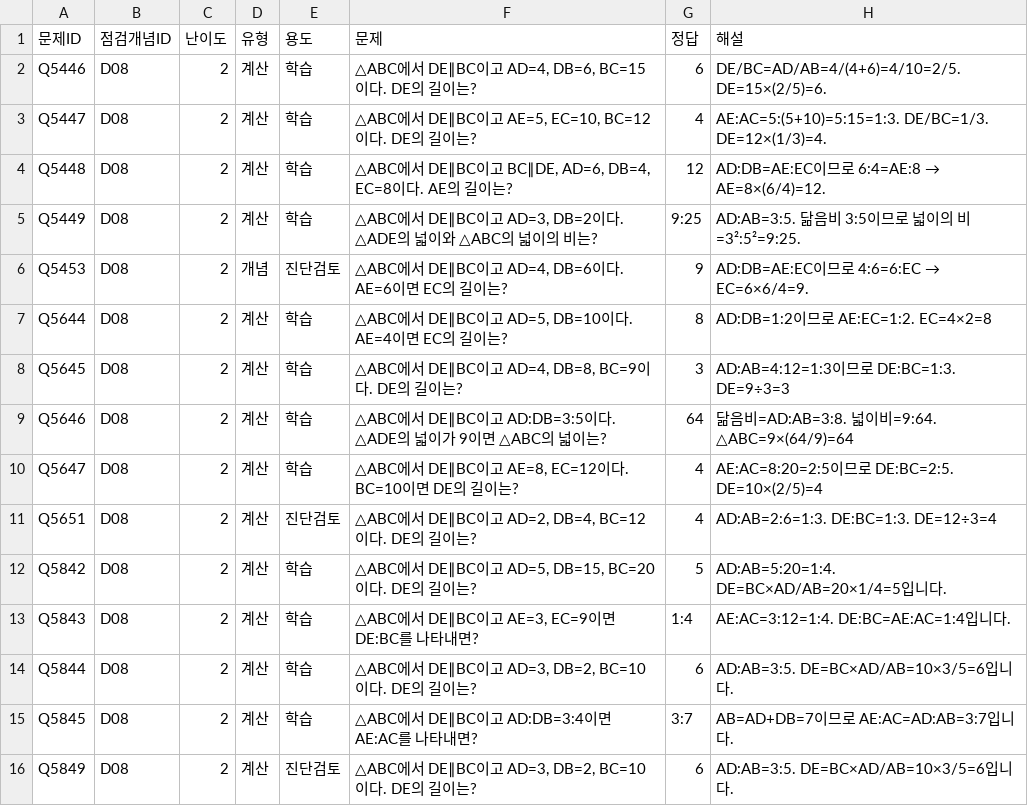
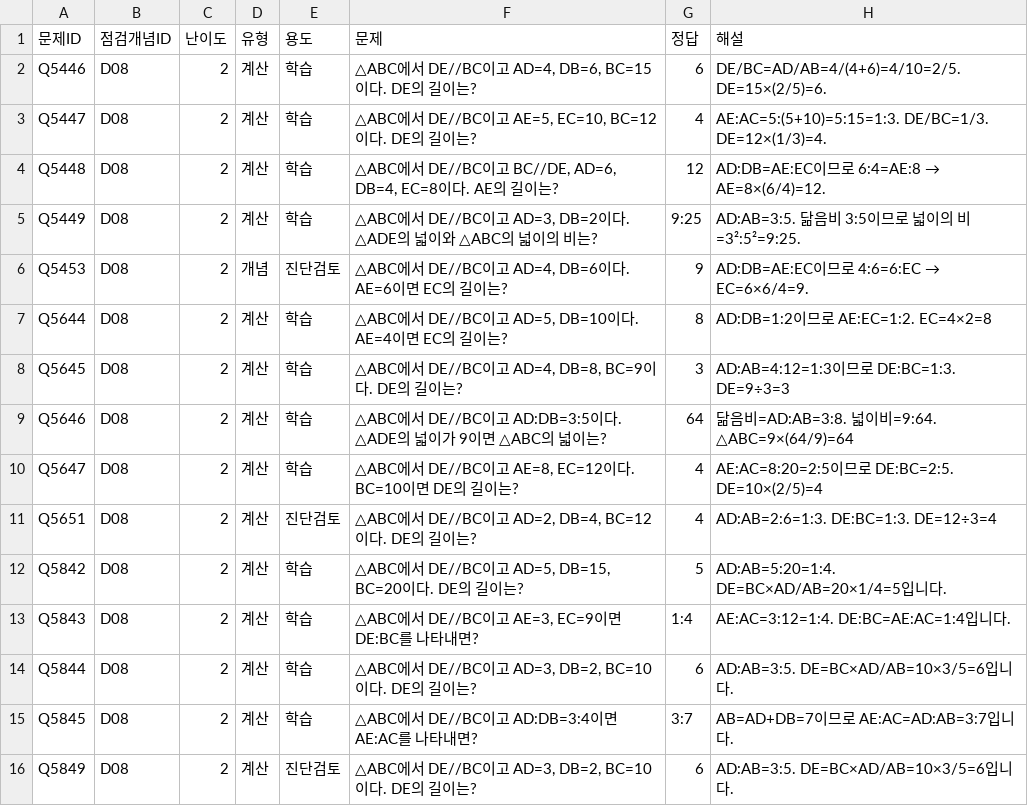
Before and after one commit to wataryu00-boop/math-diagnostic, a CSV file: problems/D08/2.csv, drawn as a sheet; only a part is shown; the diff names each change by its address in the sheet, - before the commit and + after, or states it on an @@ line.

```diff
--- a/problems/D08/2.csv
+++ b/problems/D08/2.csv
-F2 (문제): △ABC에서 DE∥BC이고 AD=4, DB=6, BC=15이다. DE의 길이는?
+F2 (문제): △ABC에서 DE//BC이고 AD=4, DB=6, BC=15이다. DE의 길이는?
-F3 (문제): △ABC에서 DE∥BC이고 AE=5,…
+F3 (문제): △ABC에서 DE//BC이고 AE=5,…
-F4 (문제): △ABC에서 DE∥BC이고 BC∥DE, AD=6, DB=4, EC=8이…
+F4 (문제): △ABC에서 DE//BC이고 BC//DE, AD=6, DB=4, EC=8이…
-F5 (문제): △ABC에서 DE∥BC이고 AD=3,…
+F5 (문제): △ABC에서 DE//BC이고 AD=3,…
-F6 (문제): △ABC에서 DE∥BC이고 AD=4, DB=6이다. AE=6이면 EC의 길이는?
+F6 (문제): △ABC에서 DE//BC이고 AD=4, DB=6이다. AE=6이면 EC의 길이는?
-F7 (문제): △ABC에서 DE∥BC이고 AD=5,…
+F7 (문제): △ABC에서 DE//BC이고 AD=5,…
-F8 (문제): △ABC에서 DE∥BC이고 AD=4, DB=8, BC=9이다. DE의 길이는?
+F8 (문제): △ABC에서 DE//BC이고 AD=4, DB=8, BC=9이다. DE의 길이는?
-F9 (문제): △ABC에서 DE∥BC이고 AD:DB=3:5…
+F9 (문제): △ABC에서 DE//BC이고 AD:DB=3:5…
-F10 (문제): △ABC에서 DE∥BC이고 AE=8,…
+F10 (문제): △ABC에서 DE//BC이고 AE=8,…
-F11 (문제): △ABC에서 DE∥BC이고 AD=2, DB=4, BC=12이다. DE의 길이는?
+F11 (문제): △ABC에서 DE//BC이고 AD=2, DB=4, BC=12이다. DE의 길이는?
-F12 (문제): △ABC에서 DE∥BC이고 AD=5,…
+F12 (문제): △ABC에서 DE//BC이고 AD=5,…
-F13 (문제): △ABC에서 DE∥BC이고 AE=3, EC=9이면 DE:BC를 나타내면?
+F13 (문제): △ABC에서 DE//BC이고 AE=3, EC=9이면 DE:BC를 나타내면?
-F14 (문제): △ABC에서 DE∥BC이고 AD=3, DB=2, BC=10이다. DE의 길이는?
+F14 (문제): △ABC에서 DE//BC이고 AD=3, DB=2, BC=10이다. DE의 길이는?
-F15 (문제): △ABC에서 DE∥BC이고 AD:DB=3:4이면 AE:AC를 나타내면?
+F15 (문제): △ABC에서 DE//BC이고 AD:DB=3:4이면 AE:AC를 나타내면?
-F16 (문제): △ABC에서 DE∥BC이고 AD=3, DB=2, BC=10이다. DE의 길이는?
+F16 (문제): △ABC에서 DE//BC이고 AD=3, DB=2, BC=10이다. DE의 길이는?
```
Also changed, not shown: problems/D08/1.csv, problems/D08/3.csv.
